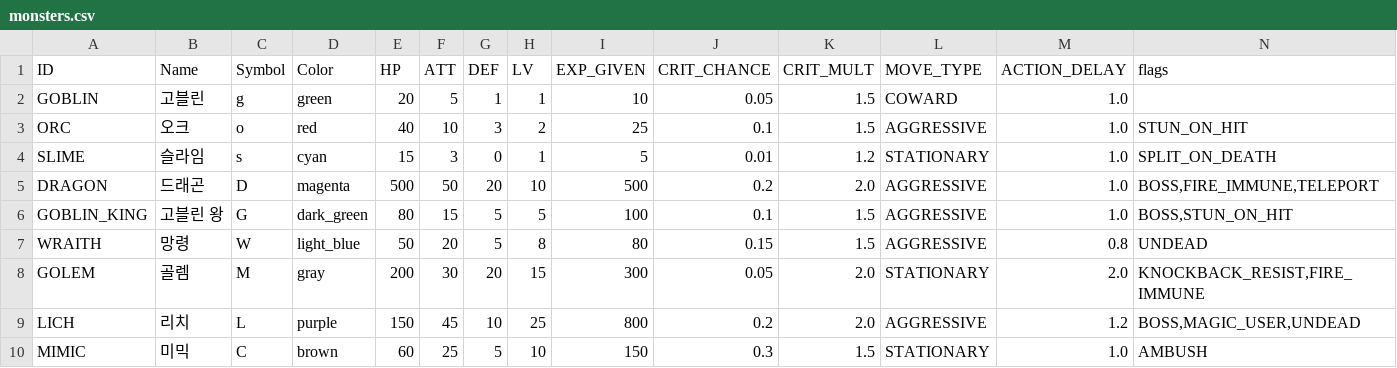
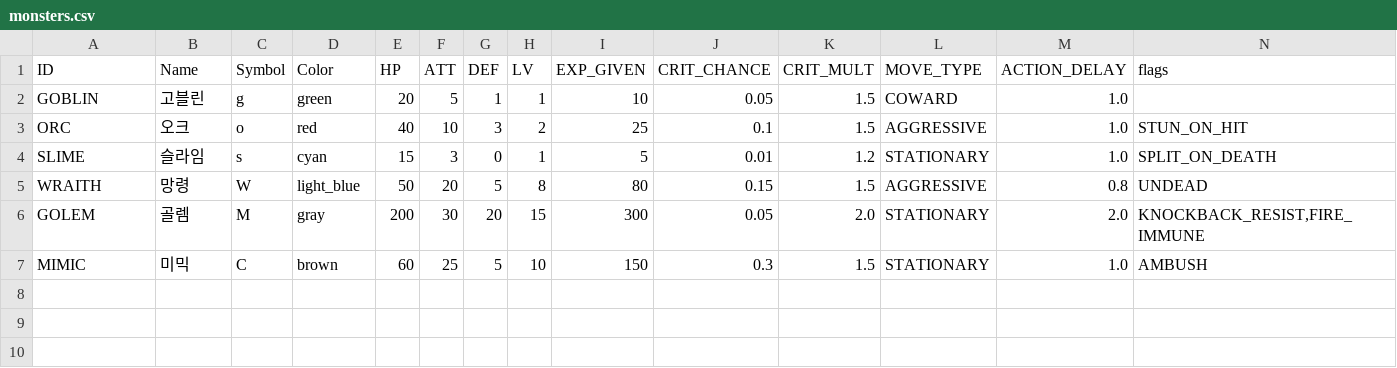
Before and after one commit to dogsinatas29/dungeon, a CSV file: data/monsters.csv, drawn as a sheet; the diff names each change by its address in the sheet, - before the commit and + after, or states it on an @@ line.

Commit message:
feat: Separate boss monsters into Boss.csv

```diff
--- a/data/monsters.csv
+++ b/data/monsters.csv
-row 5: DRAGON | 드래곤 | D | magenta | 500 | 50 | 20 | 10 | 500 | 0.2 | 2.0 | AGGRESSIVE | 1.0 | BOSS,FIRE_IMMUNE,TELEPORT
-row 6: GOBLIN_KING | 고블린 왕 | G | dark_green | 80 | 15 | 5 | 5 | 100 | 0.1 | 1.5 | AGGRESSIVE | 1.0 | BOSS,STUN_ON_HIT
-row 9: LICH | 리치 | L | purple | 150 | 45 | 10 | 25 | 800 | 0.2 | 2.0 | AGGRESSIVE | 1.2 | BOSS,MAGIC_USER,UNDEAD
```
Also changed, not shown: 2 other files.
